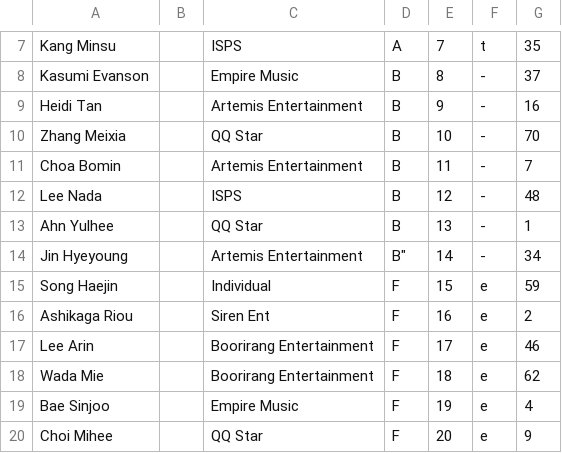
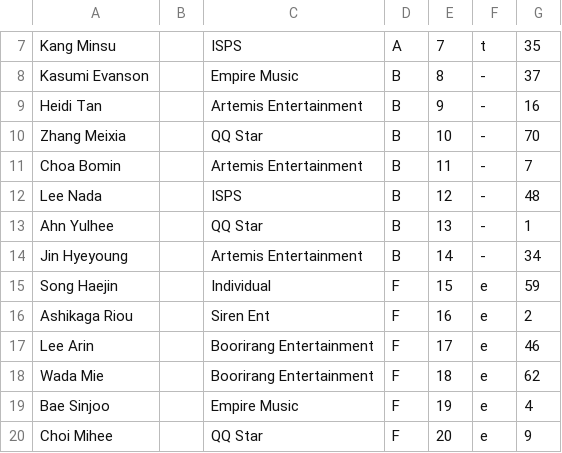
Before and after one commit to st7rs/st7rs.github.io, a CSV file: trainee_info.csv, drawn as a sheet; only a part is shown, gaps mark what is left out.

Commit message:
Update trainee_info.csv

```diff
--- a/trainee_info.csv
+++ b/trainee_info.csv
@@ -13,3 +13,3 @@
 "Ahn Yulhee"," ","QQ Star","B","13","-","1"
-"Jin Hyeyoung"," ","Artemis Entertainment",B","14","-","34"
+"Jin Hyeyoung"," ","Artemis Entertainment","B","14","-","34"
 "Song Haejin"," ","Individual","F","15","e","59"
```
